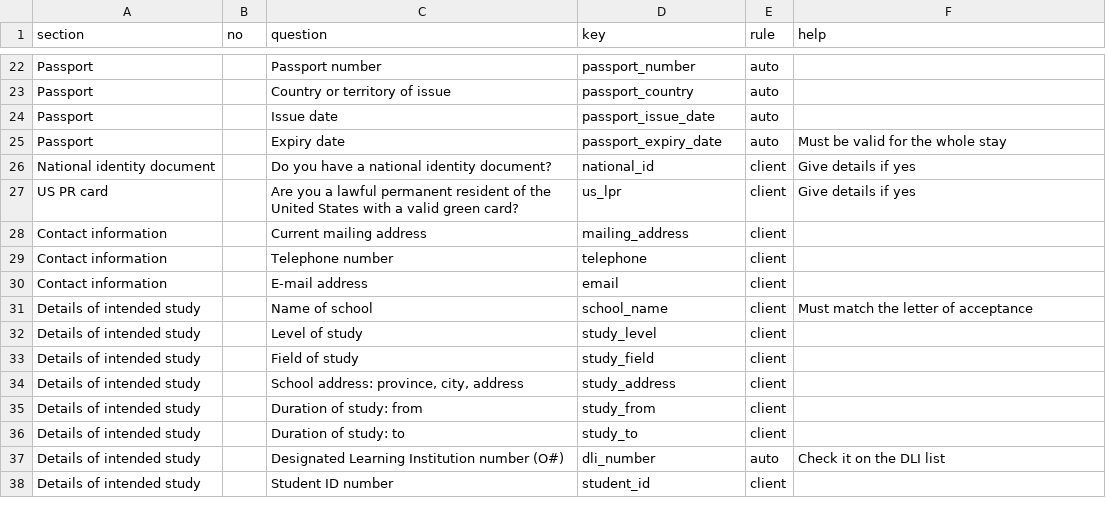
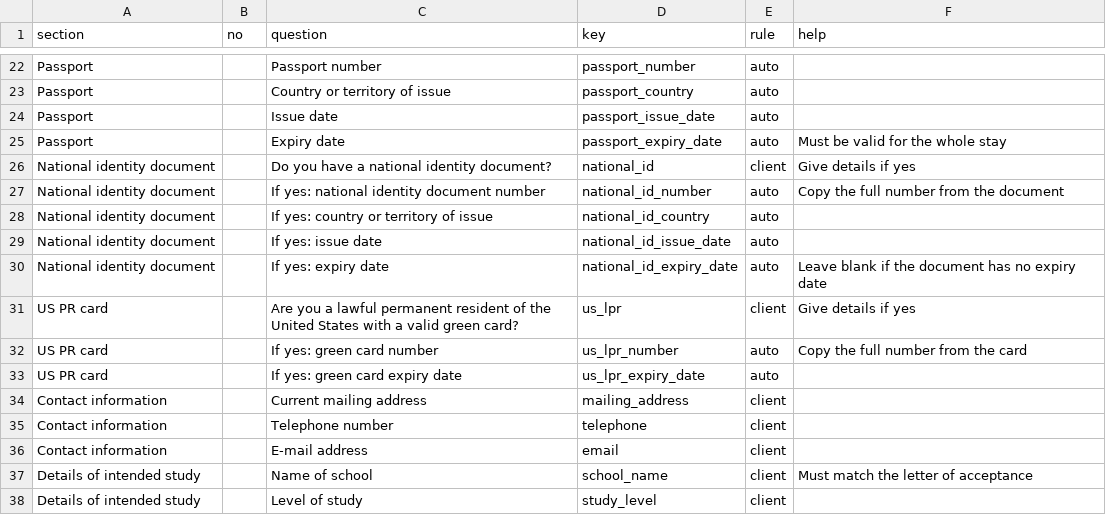
Before and after one commit to AkramSiblee/canada-immigration-agent-plugin, a CSV file: plugins/immigration-agent/payload/templates/form-specs/imm1294.csv, drawn as a sheet; only a part is shown, gaps mark what is left out; the shorter side is filled out with more unchanged rows.

```diff
--- a/plugins/immigration-agent/payload/templates/form-specs/imm1294.csv
+++ b/plugins/immigration-agent/payload/templates/form-specs/imm1294.csv
@@ -26,3 +26,9 @@ Passport,,Expiry date,passport_expiry_date,auto,Must be valid for the whole stay
 National identity document,,Do you have a national identity document?,national_id,client,Give details if yes
+National identity document,,If yes: national identity document number,national_id_number,auto,Copy the full number from the document
+National identity document,,If yes: country or territory of issue,national_id_country,auto,
+National identity document,,If yes: issue date,national_id_issue_date,auto,
+National identity document,,If yes: expiry date,national_id_expiry_date,auto,Leave blank if the document has no expiry date
 US PR card,,Are you a lawful permanent resident of the United States with a valid green card?,us_lpr,client,Give details if yes
+US PR card,,If yes: green card number,us_lpr_number,auto,Copy the full number from the card
+US PR card,,If yes: green card expiry date,us_lpr_expiry_date,auto,
 Contact information,,Current mailing address,mailing_address,client,
```
Also changed, not shown: plugins/immigration-agent/payload/templates/form-specs/imm1295.csv, plugins/immigration-agent/payload/templates/form-specs/imm5257.csv, 31 other files.
